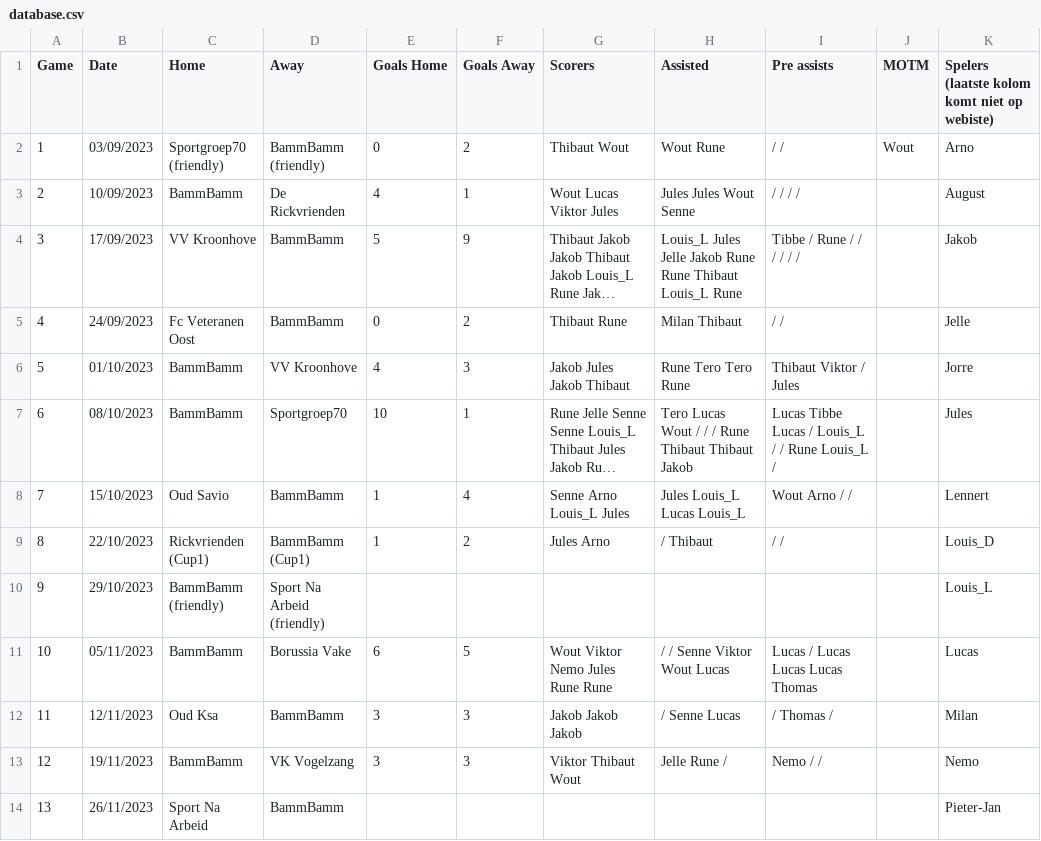
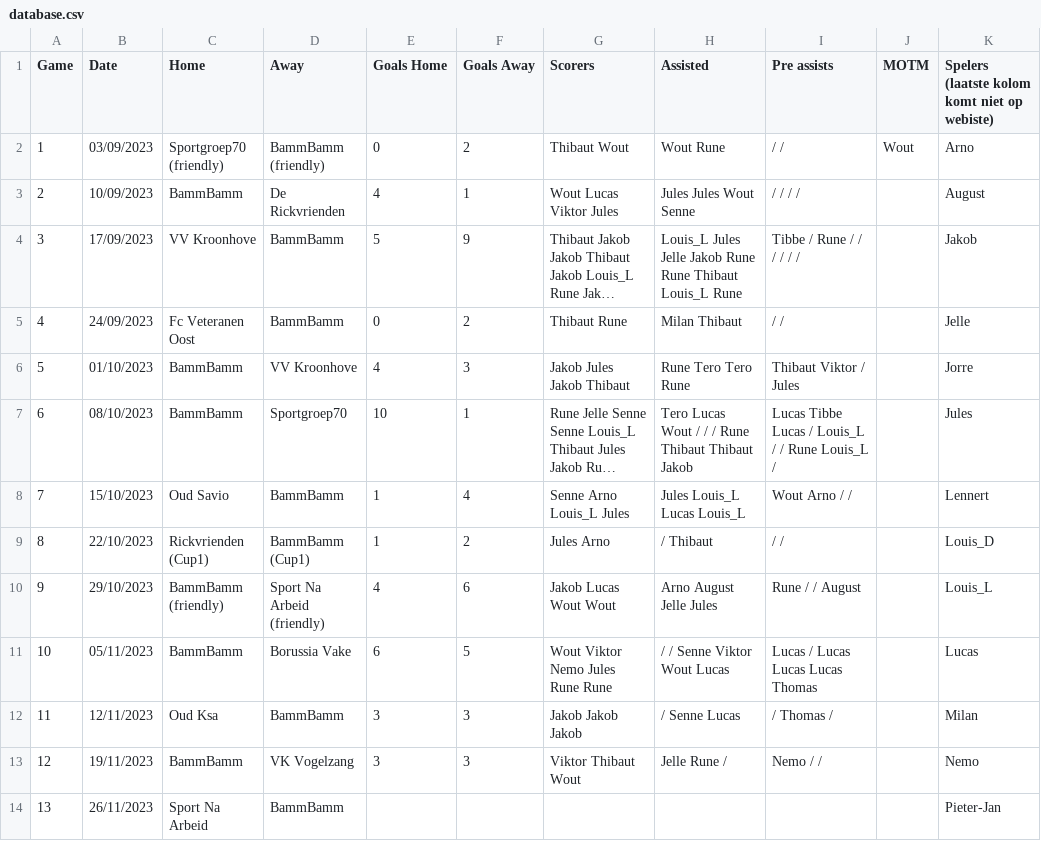
Before and after one commit to 01032213/website_bammbamm, a CSV file: Website_soccer_final/assets/database.csv, drawn as a sheet; only a part is shown; long unchanged cells end in ….

Commit message:
Gedeeltelijke update 2

```diff
--- a/Website_soccer_final/assets/database.csv
+++ b/Website_soccer_final/assets/database.csv
@@ -9,3 +9,3 @@ Game,Date,Home,Away,Goals Home,Goals Away,Scorers,Assisted,Pre assists,MOTM,Spel
 8,22/10/2023,Rickvrienden (Cup1),BammBamm (Cup1),1,2,Jules Arno,/ Thibaut,/ /,,Louis_D
-9,29/10/2023,BammBamm (friendly),Sport Na Arbeid (friendly),,,,,,,Louis_L
+9,29/10/2023,BammBamm (friendly),Sport Na Arbeid (friendly),4,6,Jakob Lucas Wout Wout,Arno August Jelle Jules,Rune / / August,,Louis_L
 10,05/11/2023,BammBamm,Borussia Vake,6,5,Wout Viktor Nemo Jules Rune Rune,/ / Senne Viktor Wout Lucas,Lucas / Lucas Lucas Lucas Thomas,,Lucas
```
